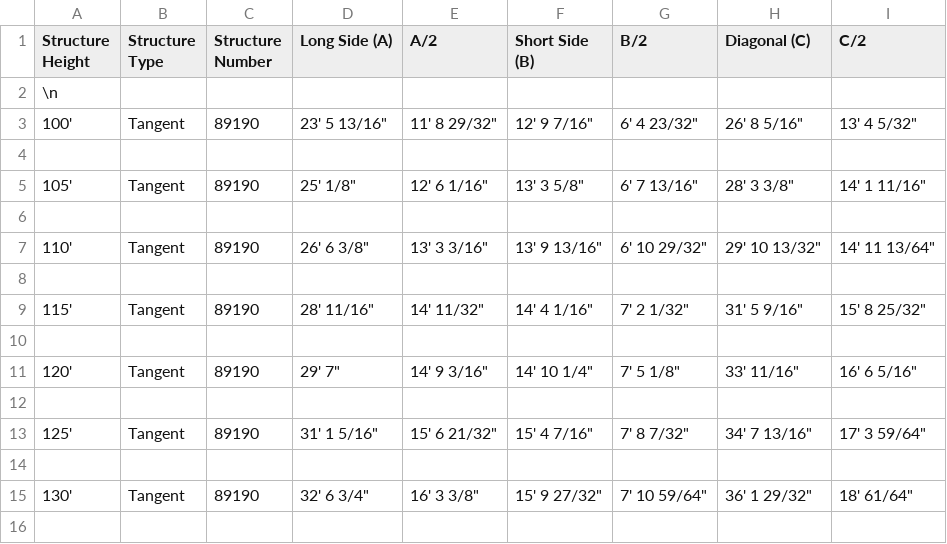
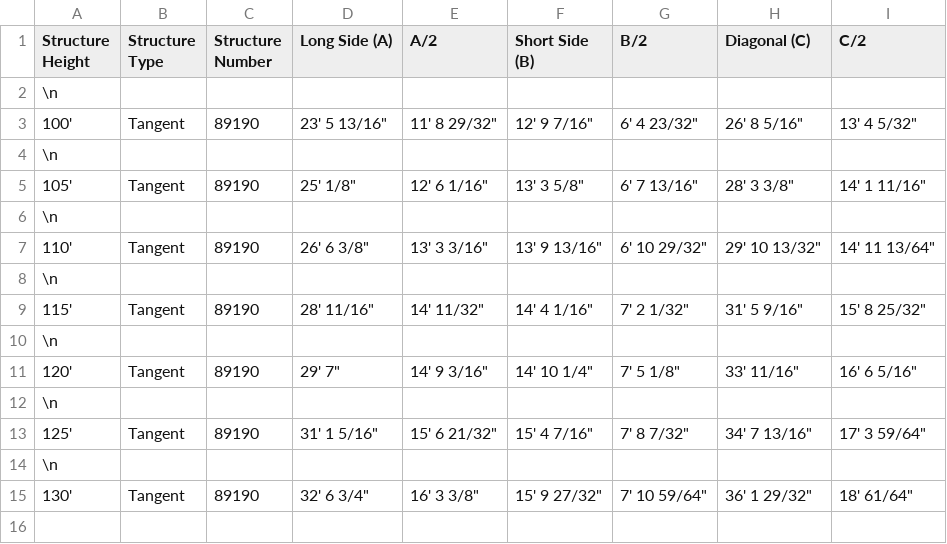
Before and after one commit to nsheler1/stub-reference-data, a CSV file: Stub Setting Dimension - 89190 - Tangent.csv, drawn as a sheet; only a part is shown.

Commit message:
Update Stub Setting Dimension - 89190 - Tangent.csv

```diff
--- a/Stub Setting Dimension - 89190 - Tangent.csv
+++ b/Stub Setting Dimension - 89190 - Tangent.csv
@@ -3,13 +3,13 @@ Structure Height,Structure Type,Structure Number,Long Side (A),A/2,Short Side (B
 100',Tangent,89190,"23' 5 13/16""","11' 8 29/32""","12' 9 7/16""","6' 4 23/32""","26' 8 5/16""","13' 4 5/32"""
-
+\n
 105',Tangent,89190,"25' 1/8""","12' 6 1/16""","13' 3 5/8""","6' 7 13/16""","28' 3 3/8""","14' 1 11/16"""
-
+\n
 110',Tangent,89190,"26' 6 3/8""","13' 3 3/16""","13' 9 13/16""","6' 10 29/32""","29' 10 13/32""","14' 11 13/64"""
-
+\n
 115',Tangent,89190,"28' 11/16""","14' 11/32""","14' 4 1/16""","7' 2 1/32""","31' 5 9/16""","15' 8 25/32"""
-
+\n
 120',Tangent,89190,"29' 7""","14' 9 3/16""","14' 10 1/4""","7' 5 1/8""","33' 11/16""","16' 6 5/16"""
-
+\n
 125',Tangent,89190,"31' 1 5/16""","15' 6 21/32""","15' 4 7/16""","7' 8 7/32""","34' 7 13/16""","17' 3 59/64"""
-
+\n
 130',Tangent,89190,"32' 6 3/4""","16' 3 3/8""","15' 9 27/32""","7' 10 59/64""","36' 1 29/32""","18' 61/64"""
```
